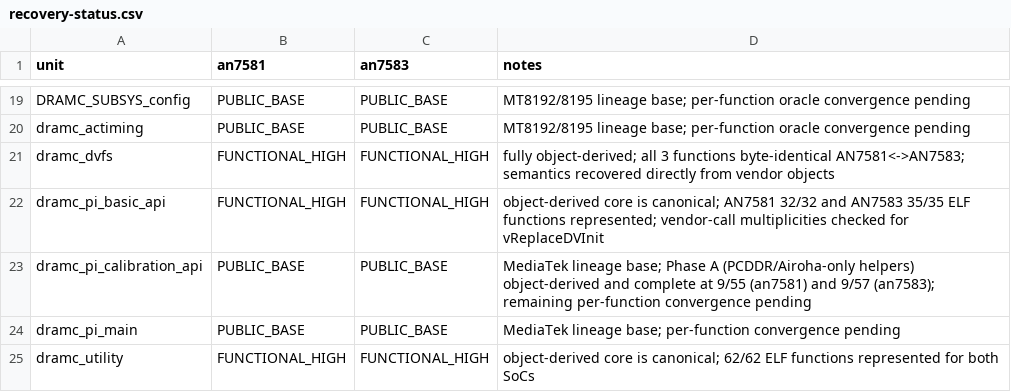
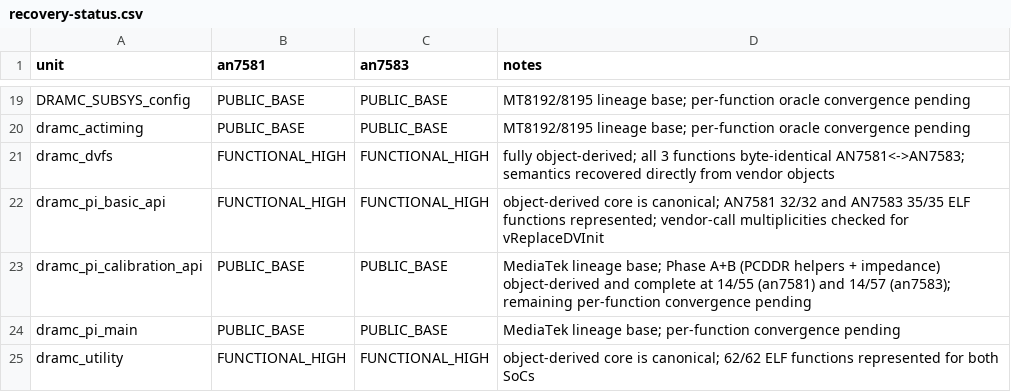
Before and after one commit to Sirherobrine23/airoha_atf-reconstructed, a CSV file: analysis/recovery-status.csv, drawn as a sheet; only a part is shown, gaps mark what is left out.

```diff
--- a/analysis/recovery-status.csv
+++ b/analysis/recovery-status.csv
@@ -22,3 +22,3 @@ dramc_dvfs,FUNCTIONAL_HIGH,FUNCTIONAL_HIGH,fully object-derived; all 3 functions
 dramc_pi_basic_api,FUNCTIONAL_HIGH,FUNCTIONAL_HIGH,object-derived core is canonical; AN7581 32/32 and AN7583 35/35 ELF functions represented; vendor-call multiplicities checked for vReplaceDVInit
-dramc_pi_calibration_api,PUBLIC_BASE,PUBLIC_BASE,MediaTek lineage base; Phase A (PCDDR/Airoha-only helpers) object-derived and complete at 9/55 (an7581) and 9/57 (an7583); remaining per-function convergence pending
+dramc_pi_calibration_api,PUBLIC_BASE,PUBLIC_BASE,MediaTek lineage base; Phase A+B (PCDDR helpers + impedance) object-derived and complete at 14/55 (an7581) and 14/57 (an7583); remaining per-function convergence pending
 dramc_pi_main,PUBLIC_BASE,PUBLIC_BASE,MediaTek lineage base; per-function convergence pending
```
Also changed, not shown: analysis/calibration-api-convergence/call-count-check.csv, analysis/calibration-api-convergence/function-size-check.csv, 3 other files.
